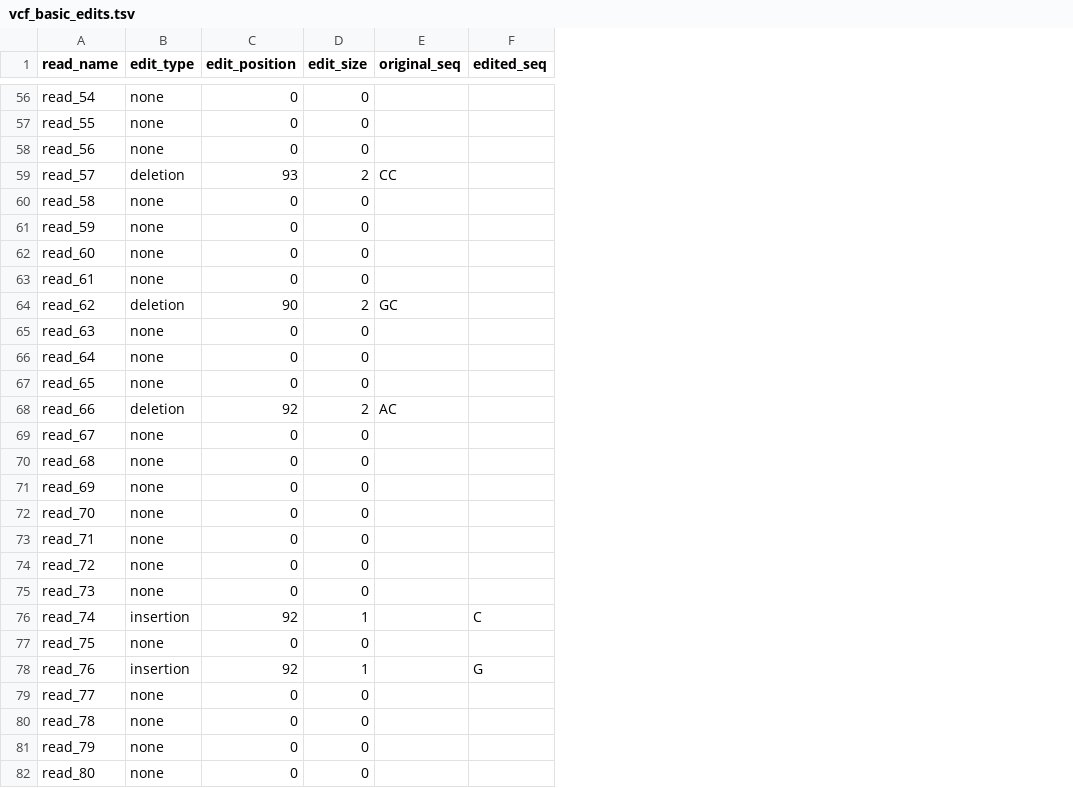
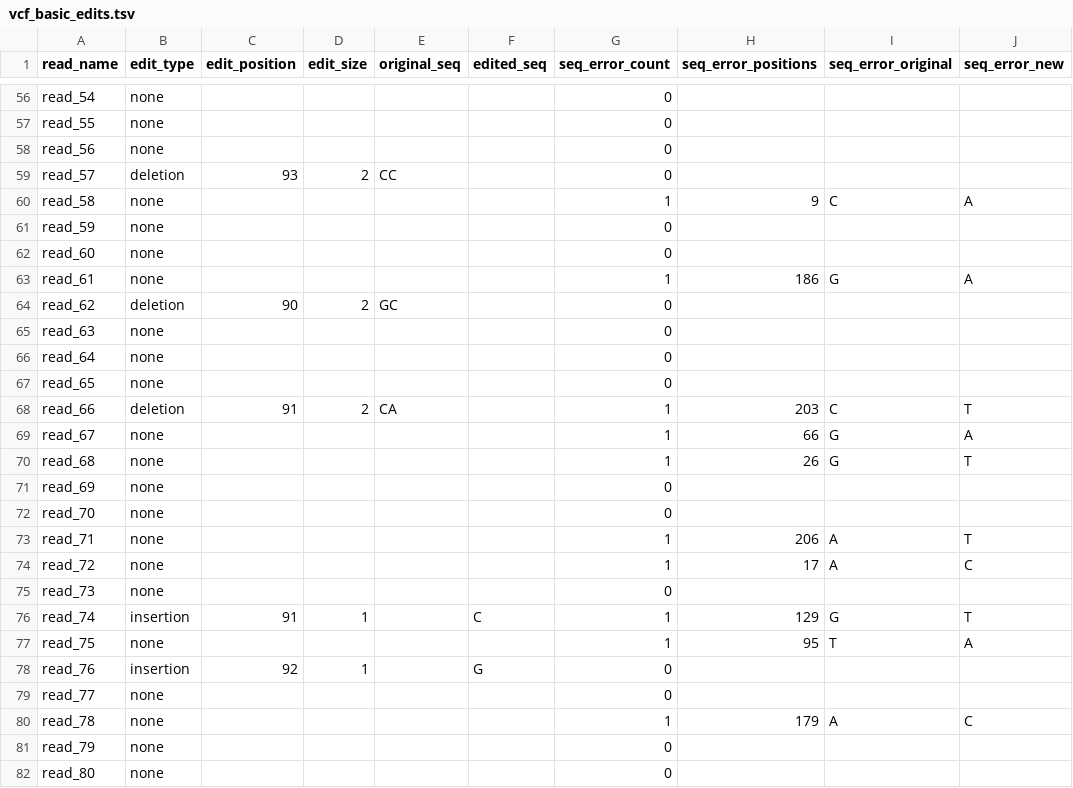
Before and after one commit to edilytics/CRISPResso2_tests, a TSV file: cli_integration_tests/inputs/vcf_basic_edits.tsv, drawn as a sheet; only a part is shown, gaps mark what is left out; the diff covers the shown part only; the diff names each change by its address in the sheet, - before the commit and + after, or states it on an @@ line.

```diff
--- a/cli_integration_tests/inputs/vcf_basic_edits.tsv
+++ b/cli_integration_tests/inputs/vcf_basic_edits.tsv
+column G (seq_error_count), rows 56-82: 0 | 0 | 0 | 0 | 1 | 0 | 0 | 1 | 0 | 0 | 0 | 0 | 1 | 1 | 1 | 0 | 0 | 1 | 1 | 0 | 1 | 1 | 0 | 0 | 1 | 0 | 0
+column H (seq_error_positions), rows 60-80: 9 |  |  | 186 |  |  |  |  | 203 | 66 | 26 |  |  | 206 | 17 |  | 129 | 95 |  |  | 179
+column I (seq_error_original), rows 60-80: C |  |  | G |  |  |  |  | C | G | G |  |  | A | A |  | G | T |  |  | A
+column J (seq_error_new), rows 60-80: A |  |  | A |  |  |  |  | T | A | T |  |  | T | C |  | T | A |  |  | C
-C56:C58 (edit_position): 0
+C56:C58 (edit_position): (empty)
-D56:D58 (edit_size): 0
+D56:D58 (edit_size): (empty)
-C60:C63 (edit_position): 0
+C60:C63 (edit_position): (empty)
-D60:D63 (edit_size): 0
+D60:D63 (edit_size): (empty)
-C65:C67 (edit_position): 0
+C65:C67 (edit_position): (empty)
-D65:D67 (edit_size): 0
+D65:D67 (edit_size): (empty)
-C68 (edit_position): 92
+C68 (edit_position): 91
-E68 (original_seq): AC
+E68 (original_seq): CA
-C69:C75 (edit_position): 0
+C69:C75 (edit_position): (empty)
-D69:D75 (edit_size): 0
+D69:D75 (edit_size): (empty)
-C76 (edit_position): 92
+C76 (edit_position): 91
-C77 (edit_position): 0
+C77 (edit_position): (empty)
-D77 (edit_size): 0
+D77 (edit_size): (empty)
-C79:C82 (edit_position): 0
+C79:C82 (edit_position): (empty)
-D79:D82 (edit_size): 0
+D79:D82 (edit_size): (empty)
```
Also changed, not shown: 93 edited cells elsewhere in this file, cli_integration_tests/inputs/vcf_base_edit_abe_edits.tsv, cli_integration_tests/inputs/vcf_base_edit_cbe_edits.tsv, 17 other files.
